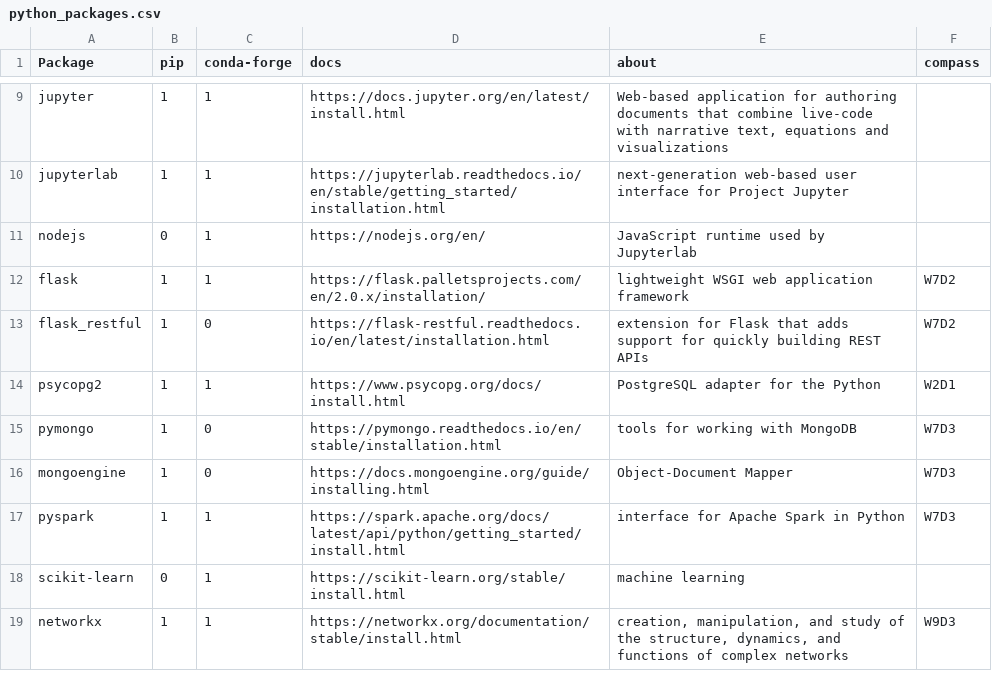
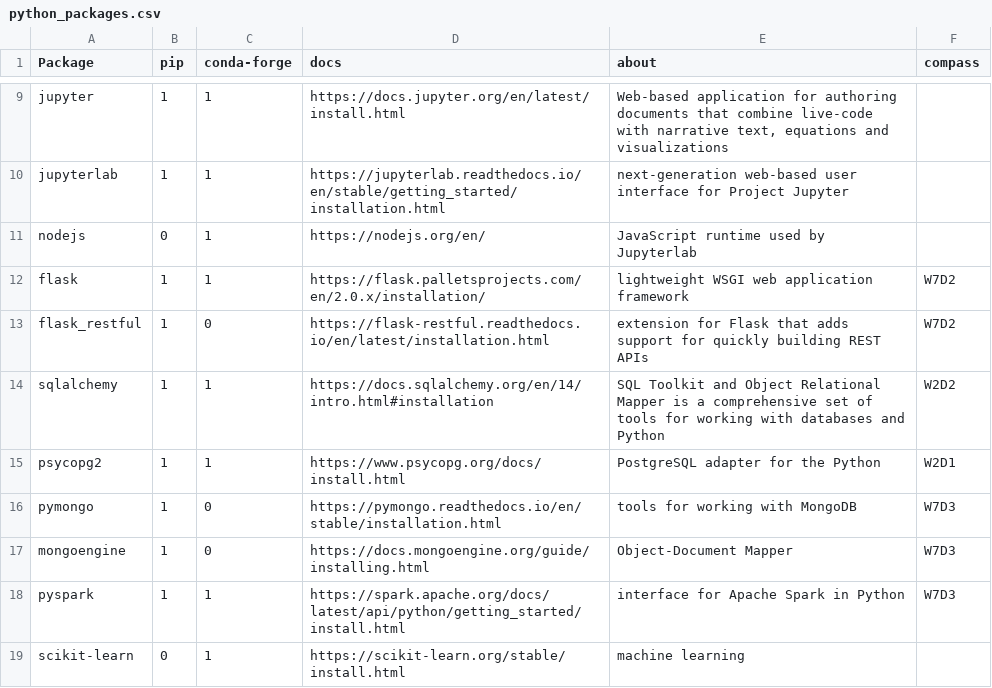
Before and after one commit to Mkyleran/lighthouse-data-notes, a CSV file: python_packages.csv, drawn as a sheet; only a part is shown, gaps mark what is left out; the shorter side is filled out with more unchanged rows; the diff names each change by its address in the sheet, - before the commit and + after, or states it on an @@ line.

Commit message:
Added sqlalchemy

```diff
--- a/python_packages.csv
+++ b/python_packages.csv
+row 14: sqlalchemy | 1 | 1 | https://docs.sqlalchemy.org/en/14/intro.html#installation | SQL Toolkit and Object Relational Mapper is a comprehensive set of tools for working with databases and Python | W2D2
```
